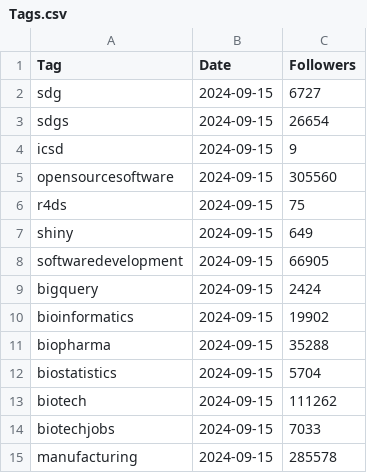
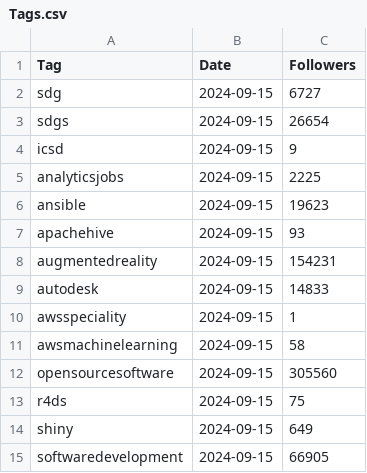
Before and after one commit to Joint-Operations-Working-Group/Social-Media-Analytics, a CSV file: LinkedInTags/Tags.csv, drawn as a sheet; only a part is shown; the shorter side is filled out with more unchanged rows.

Commit message:
Update Tags.csv

```diff
--- a/LinkedInTags/Tags.csv
+++ b/LinkedInTags/Tags.csv
@@ -4,2 +4,9 @@ sdgs,2024-09-15,26654
 icsd,2024-09-15,9
+analyticsjobs,2024-09-15,2225
+ansible,2024-09-15,19623
+apachehive,2024-09-15,93
+augmentedreality,2024-09-15,154231
+autodesk,2024-09-15,14833
+awsspeciality,2024-09-15,1
+awsmachinelearning,2024-09-15,58
 opensourcesoftware,2024-09-15,305560
```
